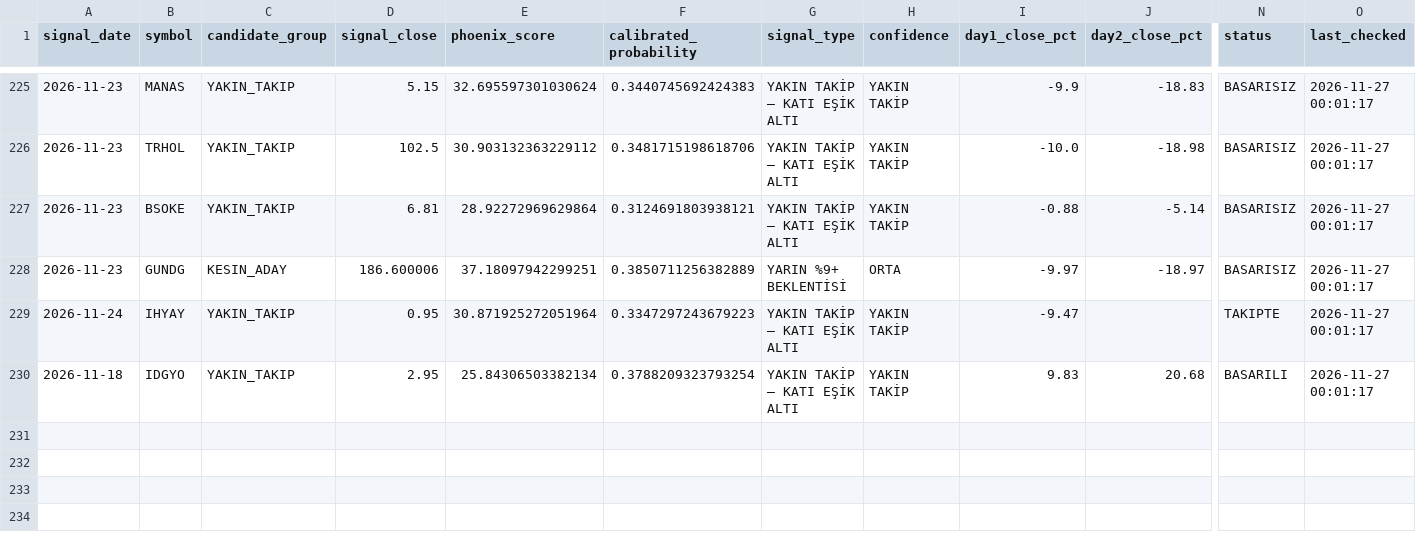
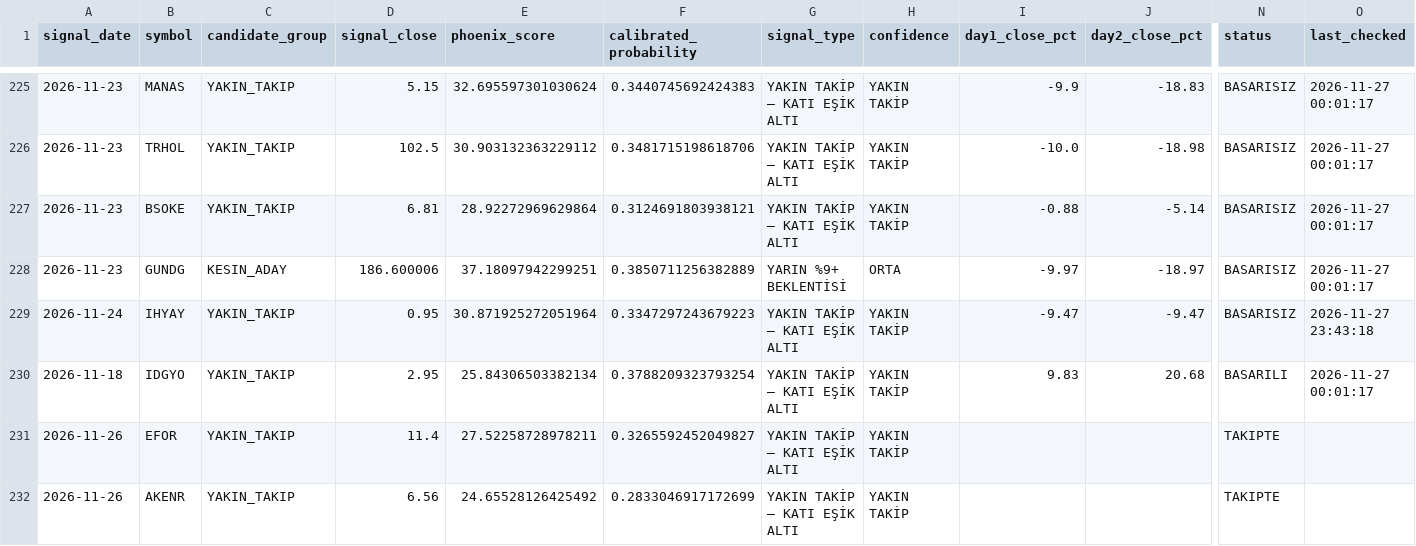
Before and after one commit to swcydsqzjb-bit/-phoenix, a CSV file: phoenix_tracking.csv, drawn as a sheet; only a part is shown, gaps mark what is left out; rows hold the shown columns only; the diff names each change by its address in the sheet, - before the commit and + after, or states it on an @@ line.

```diff
--- a/phoenix_tracking.csv
+++ b/phoenix_tracking.csv
-J229 (day2_close_pct): (empty)
+J229 (day2_close_pct): -9.47
-N229 (status): TAKIPTE
+N229 (status): BASARISIZ
-O229 (last_checked): 2026-11-27 00:01:17
+O229 (last_checked): 2026-11-27 23:43:18
+row 231: 2026-11-26 | EFOR | YAKIN_TAKIP | 11.4 | 27.52258728978211 | 0.3265592452049827 | YAKIN TAKİP — KATI EŞİK ALTI | YAKIN TAKİP |  |  | TAKIPTE
+row 232: 2026-11-26 | AKENR | YAKIN_TAKIP | 6.56 | 24.65528126425492 | 0.2833046917172699 | YAKIN TAKİP — KATI EŞİK ALTI | YAKIN TAKİP |  |  | TAKIPTE
```
